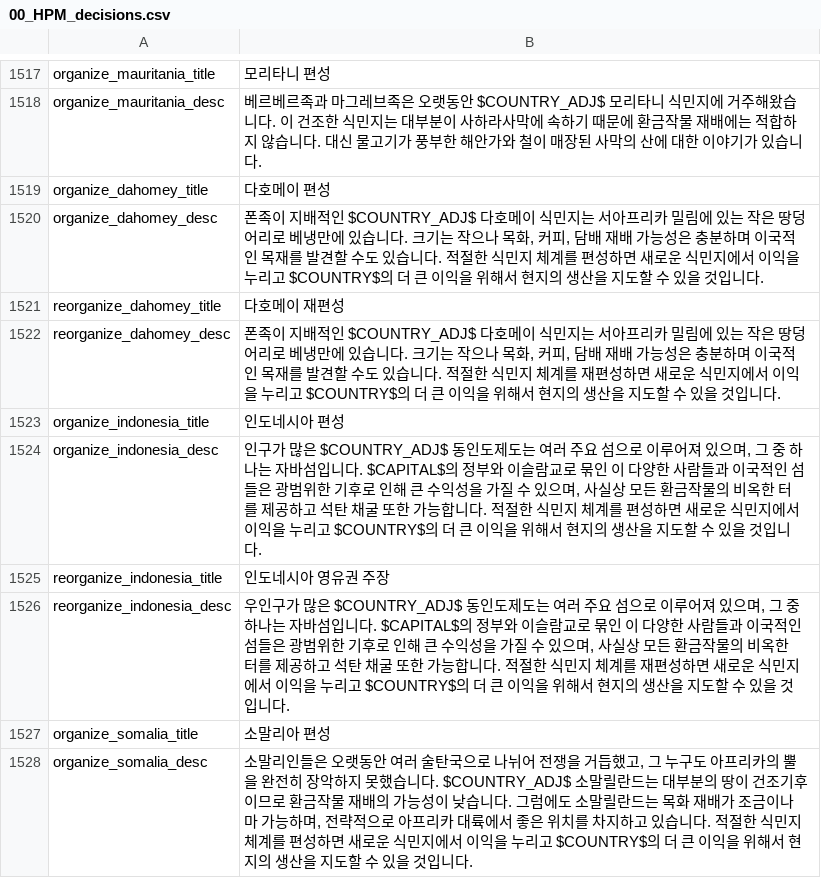
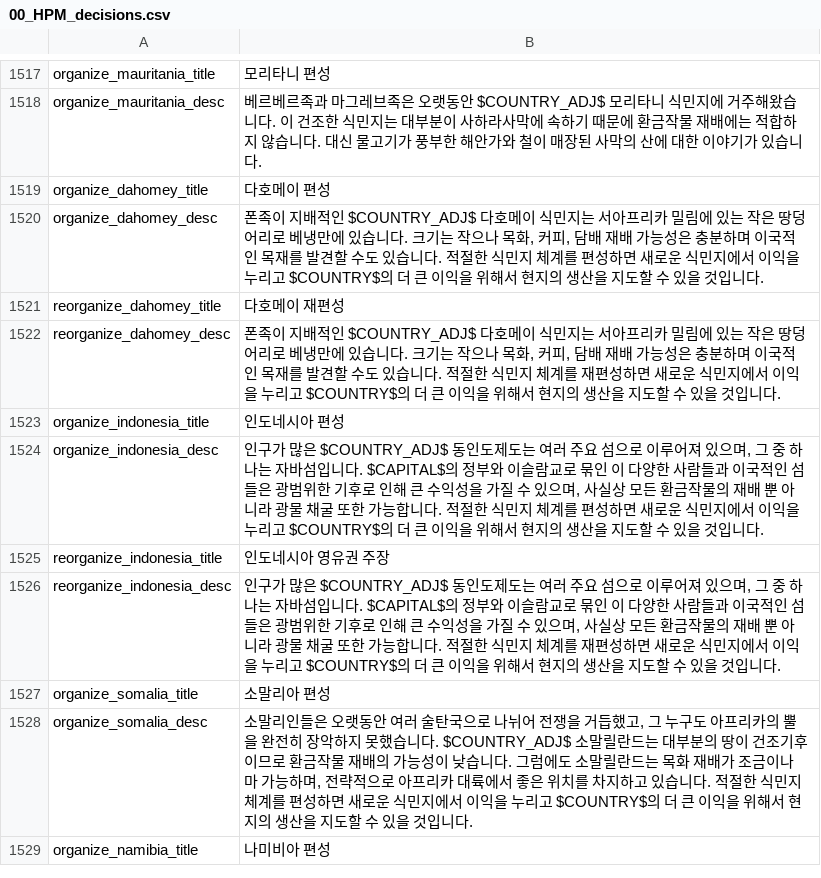
Before and after one commit to kimjeon-il/-Historical-Project-Mod-Korean-Patch, a CSV file: localisation/00_HPM_decisions.csv, drawn as a sheet; only a part is shown, gaps mark what is left out; the shorter side is filled out with more unchanged rows.

Commit message:
Update 00_HPM_decisions.csv

```diff
--- a/localisation/00_HPM_decisions.csv
+++ b/localisation/00_HPM_decisions.csv
@@ -1523,5 +1523,5 @@ reorganize_dahomey_desc;폰족이 지배적인 $COUNTRY_ADJ$ 다호메이 식민
 organize_indonesia_title;인도네시아 편성;;;;;;;;;;;;;
-organize_indonesia_desc;인구가 많은 $COUNTRY_ADJ$ 동인도제도는 여러 주요 섬으로 이루어져 있으며, 그 중 하나는 자바섬입니다. $CAPITAL$의 정부와 이슬람교로 묶인 이 다양한 사람들과 이국적인 섬들은 광범위한 기후로 인해 큰 수익성을 가질 수 있으며, 사실상 모든 환금작물의 비옥한 터를 제공하고 석탄 채굴 또한 가능합니다. 적절한 식민지 체계를 편성하면 새로운 식민지에서 이익을 누리고 $COUNTRY$의 더 큰 이익을 위해서 현지의 생산을 지도할 수 있을 것입니다.;;;;;;;;;;;;;
+organize_indonesia_desc;인구가 많은 $COUNTRY_ADJ$ 동인도제도는 여러 주요 섬으로 이루어져 있으며, 그 중 하나는 자바섬입니다. $CAPITAL$의 정부와 이슬람교로 묶인 이 다양한 사람들과 이국적인 섬들은 광범위한 기후로 인해 큰 수익성을 가질 수 있으며, 사실상 모든 환금작물의 재배 뿐 아니라 광물 채굴 또한 가능합니다. 적절한 식민지 체계를 편성하면 새로운 식민지에서 이익을 누리고 $COUNTRY$의 더 큰 이익을 위해서 현지의 생산을 지도할 수 있을 것입니다.;;;;;;;;;;;;;
 reorganize_indonesia_title;인도네시아 영유권 주장;;;;;;;;;;;;;
-reorganize_indonesia_desc;우인구가 많은 $COUNTRY_ADJ$ 동인도제도는 여러 주요 섬으로 이루어져 있으며, 그 중 하나는 자바섬입니다. $CAPITAL$의 정부와 이슬람교로 묶인 이 다양한 사람들과 이국적인 섬들은 광범위한 기후로 인해 큰 수익성을 가질 수 있으며, 사실상 모든 환금작물의 비옥한 터를 제공하고 석탄 채굴 또한 가능합니다. 적절한 식민지 체계를 재편성하면 새로운 식민지에서 이익을 누리고 $COUNTRY$의 더 큰 이익을 위해서 현지의 생산을 지도할 수 있을 것입니다.;;;;;;;;;;;;;
+reorganize_indonesia_desc;인구가 많은 $COUNTRY_ADJ$ 동인도제도는 여러 주요 섬으로 이루어져 있으며, 그 중 하나는 자바섬입니다. $CAPITAL$의 정부와 이슬람교로 묶인 이 다양한 사람들과 이국적인 섬들은 광범위한 기후로 인해 큰 수익성을 가질 수 있으며, 사실상 모든 환금작물의 재배 뿐 아니라 광물 채굴 또한 가능합니다. 적절한 식민지 체계를 재편성하면 새로운 식민지에서 이익을 누리고 $COUNTRY$의 더 큰 이익을 위해서 현지의 생산을 지도할 수 있을 것입니다.;;;;;;;;;;;;;
 organize_somalia_title;소말리아 편성;;;;;;;;;;;;;
```
